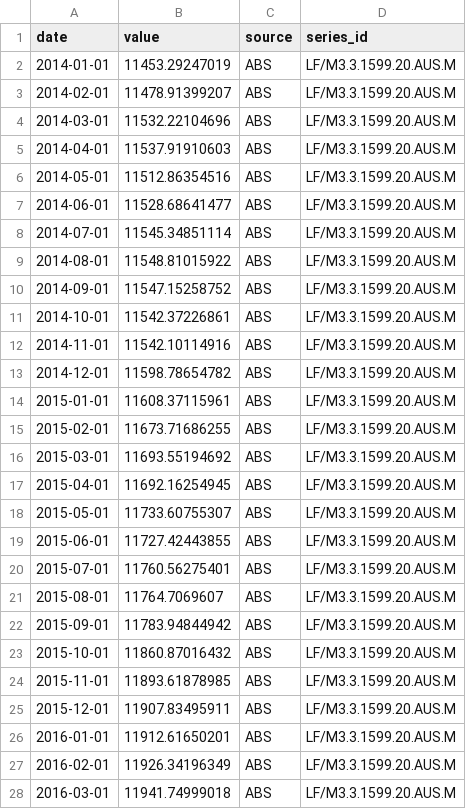
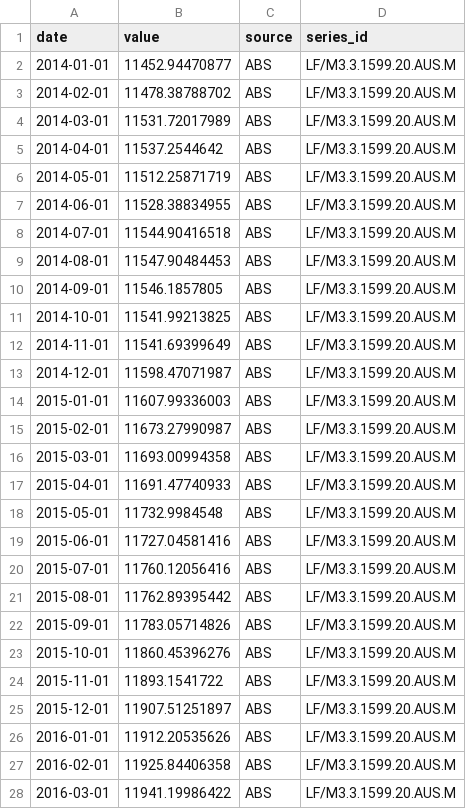
Before and after one commit to 0xLeathery/rba-hawko-meter, a CSV file: data/abs_employment.csv, drawn as a sheet; only a part is shown; the diff covers the shown part only.

```diff
--- a/data/abs_employment.csv
+++ b/data/abs_employment.csv
@@ -1,28 +1,28 @@
 date,value,source,series_id
-2014-01-01,11453.29247019,ABS,LF/M3.3.1599.20.AUS.M
-2014-02-01,11478.91399207,ABS,LF/M3.3.1599.20.AUS.M
-2014-03-01,11532.22104696,ABS,LF/M3.3.1599.20.AUS.M
-2014-04-01,11537.91910603,ABS,LF/M3.3.1599.20.AUS.M
-2014-05-01,11512.86354516,ABS,LF/M3.3.1599.20.AUS.M
-2014-06-01,11528.68641477,ABS,LF/M3.3.1599.20.AUS.M
-2014-07-01,11545.34851114,ABS,LF/M3.3.1599.20.AUS.M
-2014-08-01,11548.81015922,ABS,LF/M3.3.1599.20.AUS.M
-2014-09-01,11547.15258752,ABS,LF/M3.3.1599.20.AUS.M
-2014-10-01,11542.37226861,ABS,LF/M3.3.1599.20.AUS.M
-2014-11-01,11542.10114916,ABS,LF/M3.3.1599.20.AUS.M
-2014-12-01,11598.78654782,ABS,LF/M3.3.1599.20.AUS.M
-2015-01-01,11608.37115961,ABS,LF/M3.3.1599.20.AUS.M
-2015-02-01,11673.71686255,ABS,LF/M3.3.1599.20.AUS.M
-2015-03-01,11693.55194692,ABS,LF/M3.3.1599.20.AUS.M
-2015-04-01,11692.16254945,ABS,LF/M3.3.1599.20.AUS.M
-2015-05-01,11733.60755307,ABS,LF/M3.3.1599.20.AUS.M
-2015-06-01,11727.42443855,ABS,LF/M3.3.1599.20.AUS.M
-2015-07-01,11760.56275401,ABS,LF/M3.3.1599.20.AUS.M
-2015-08-01,11764.7069607,ABS,LF/M3.3.1599.20.AUS.M
-2015-09-01,11783.94844942,ABS,LF/M3.3.1599.20.AUS.M
-2015-10-01,11860.87016432,ABS,LF/M3.3.1599.20.AUS.M
-2015-11-01,11893.61878985,ABS,LF/M3.3.1599.20.AUS.M
-2015-12-01,11907.83495911,ABS,LF/M3.3.1599.20.AUS.M
-2016-01-01,11912.61650201,ABS,LF/M3.3.1599.20.AUS.M
-2016-02-01,11926.34196349,ABS,LF/M3.3.1599.20.AUS.M
-2016-03-01,11941.74999018,ABS,LF/M3.3.1599.20.AUS.M
+2014-01-01,11452.94470877,ABS,LF/M3.3.1599.20.AUS.M
+2014-02-01,11478.38788702,ABS,LF/M3.3.1599.20.AUS.M
+2014-03-01,11531.72017989,ABS,LF/M3.3.1599.20.AUS.M
+2014-04-01,11537.2544642,ABS,LF/M3.3.1599.20.AUS.M
+2014-05-01,11512.25871719,ABS,LF/M3.3.1599.20.AUS.M
+2014-06-01,11528.38834955,ABS,LF/M3.3.1599.20.AUS.M
+2014-07-01,11544.90416518,ABS,LF/M3.3.1599.20.AUS.M
+2014-08-01,11547.90484453,ABS,LF/M3.3.1599.20.AUS.M
+2014-09-01,11546.1857805,ABS,LF/M3.3.1599.20.AUS.M
+2014-10-01,11541.99213825,ABS,LF/M3.3.1599.20.AUS.M
+2014-11-01,11541.69399649,ABS,LF/M3.3.1599.20.AUS.M
+2014-12-01,11598.47071987,ABS,LF/M3.3.1599.20.AUS.M
+2015-01-01,11607.99336003,ABS,LF/M3.3.1599.20.AUS.M
+2015-02-01,11673.27990987,ABS,LF/M3.3.1599.20.AUS.M
+2015-03-01,11693.00994358,ABS,LF/M3.3.1599.20.AUS.M
+2015-04-01,11691.47740933,ABS,LF/M3.3.1599.20.AUS.M
+2015-05-01,11732.9984548,ABS,LF/M3.3.1599.20.AUS.M
+2015-06-01,11727.04581416,ABS,LF/M3.3.1599.20.AUS.M
+2015-07-01,11760.12056416,ABS,LF/M3.3.1599.20.AUS.M
+2015-08-01,11762.89395442,ABS,LF/M3.3.1599.20.AUS.M
+2015-09-01,11783.05714826,ABS,LF/M3.3.1599.20.AUS.M
+2015-10-01,11860.45396276,ABS,LF/M3.3.1599.20.AUS.M
+2015-11-01,11893.1541722,ABS,LF/M3.3.1599.20.AUS.M
+2015-12-01,11907.51251897,ABS,LF/M3.3.1599.20.AUS.M
+2016-01-01,11912.20535626,ABS,LF/M3.3.1599.20.AUS.M
+2016-02-01,11925.84406358,ABS,LF/M3.3.1599.20.AUS.M
+2016-03-01,11941.19986422,ABS,LF/M3.3.1599.20.AUS.M
```
Also changed, not shown: 1 added row and 124 edited cells elsewhere in this file, data/abs_building_approvals.csv, data/abs_household_spending.csv, 5 other files.
